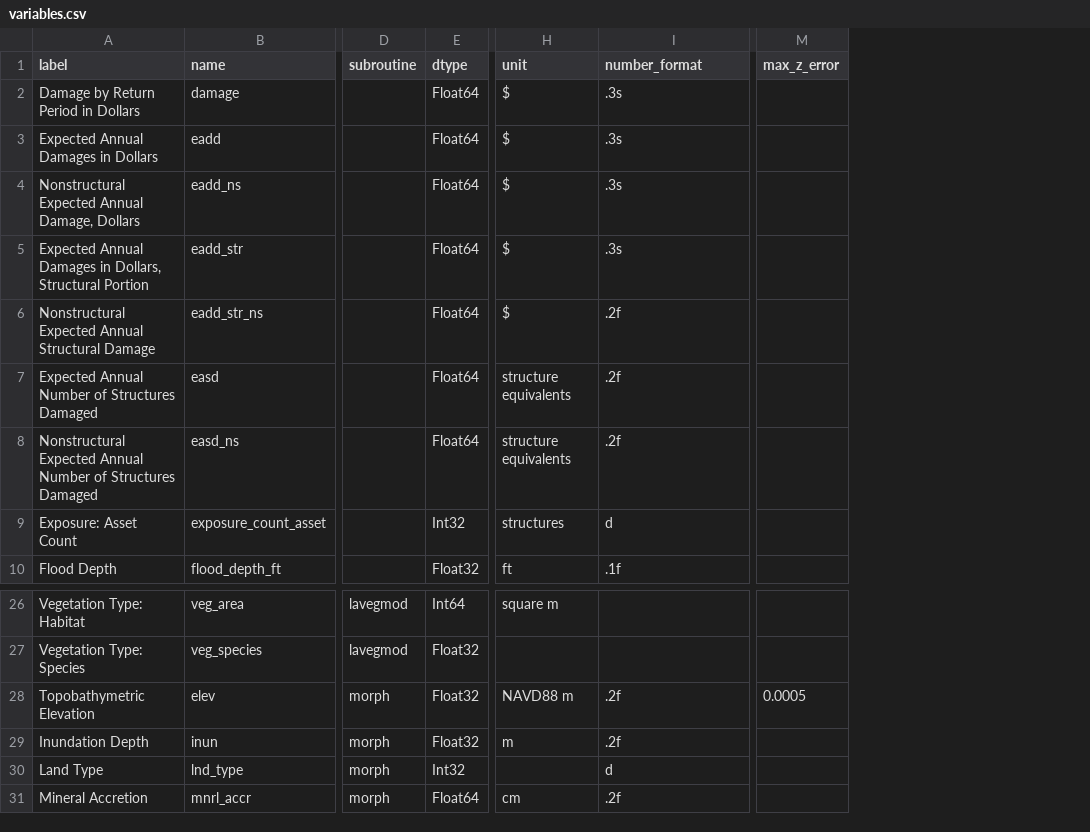
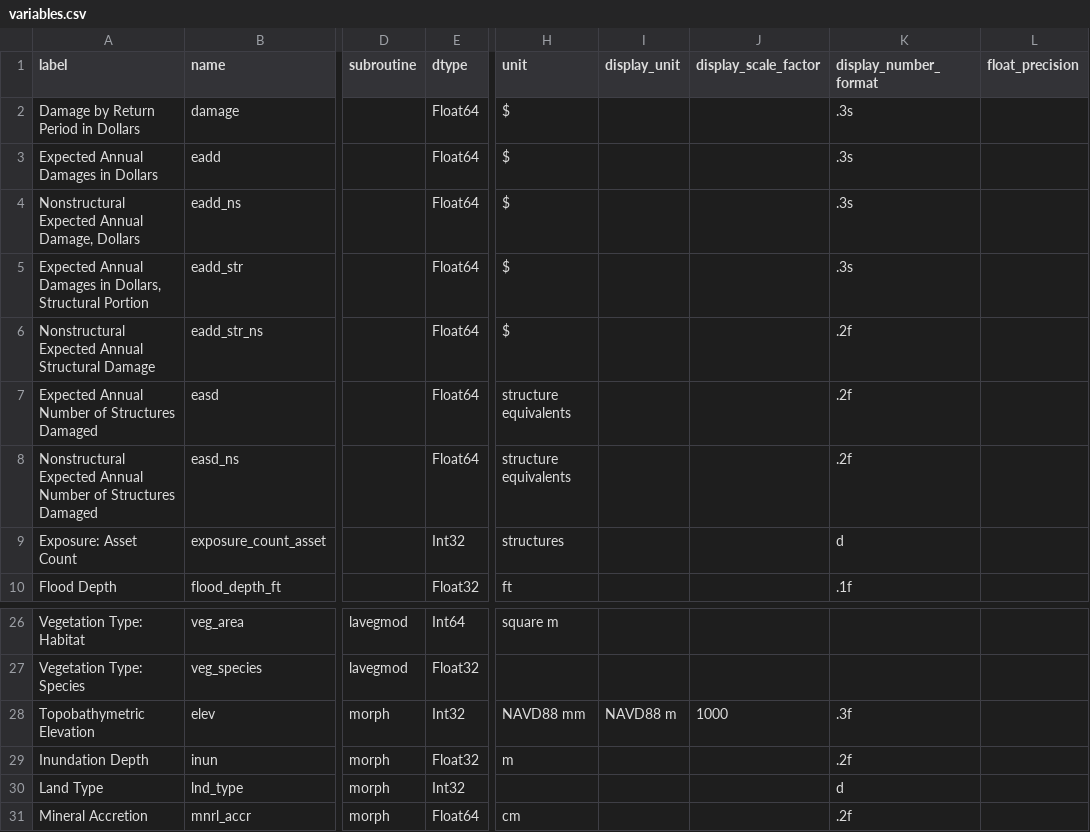
Before and after one commit to pscedu/cpra.mp.data, a CSV file: cpra/mp/data/structure/variables.csv, drawn as a sheet; only a part is shown, gaps mark what is left out; removed rows and columns are numbered as before the commit, all else as after; the diff names each change by its address in the sheet, - before the commit and + after, or states it on an @@ line.

Commit message:
feat(structure): store elevation in int mm

```diff
--- a/cpra/mp/data/structure/variables.csv
+++ b/cpra/mp/data/structure/variables.csv
+column I (display_unit), row 28: NAVD88 m
+column J (display_scale_factor), row 28: 1000
+column L (float_precision), empty
-column M (max_z_error), row 28: 0.0005
-K1: number_format
+K1: display_number_format
-E28 (dtype): Float32
+E28 (dtype): Int32
-H28 (unit): NAVD88 m
+H28 (unit): NAVD88 mm
-K28 (display_number_format): .2f
+K28 (display_number_format): .3f
```
Also changed, not shown: cpra/mp/data/structure/legends.csv, 16 other files.
